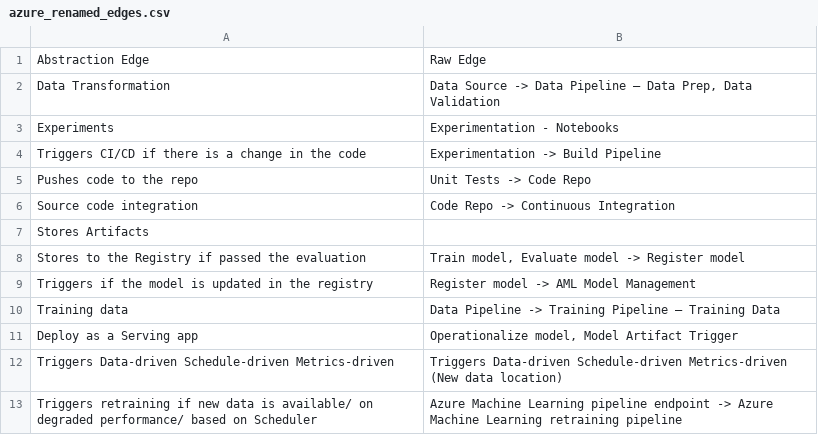
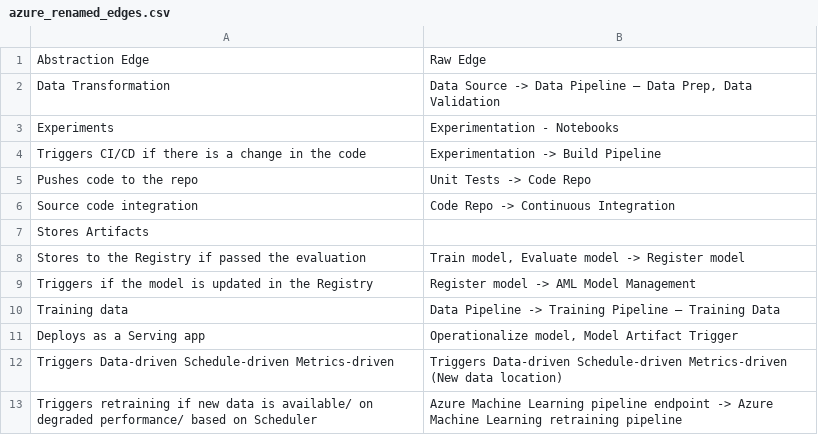
Before and after one commit to Sriyanka24/9.-Verfication-Tables-and-AsbtractGraphmls, a CSV file: Azure/azure_renamed_edges.csv, drawn as a sheet.

```diff
--- a/Azure/azure_renamed_edges.csv
+++ b/Azure/azure_renamed_edges.csv
@@ -8,5 +8,5 @@ Stores Artifacts,
 Stores to the Registry if passed the evaluation,"Train model, Evaluate model -> Register model"
-Triggers if the model is updated in the registry,Register model -> AML Model Management
+Triggers if the model is updated in the Registry,Register model -> AML Model Management
 Training data,Data Pipeline -> Training Pipeline – Training Data
-Deploy as a Serving app,"Operationalize model, Model Artifact Trigger"
+Deploys as a Serving app,"Operationalize model, Model Artifact Trigger"
 Triggers Data-driven Schedule-driven Metrics-driven,Triggers Data-driven Schedule-driven Metrics-driven (New data location)
```
Also changed, not shown: Google/google_non_1to1_mapping_edges.csv, 3 other files.
